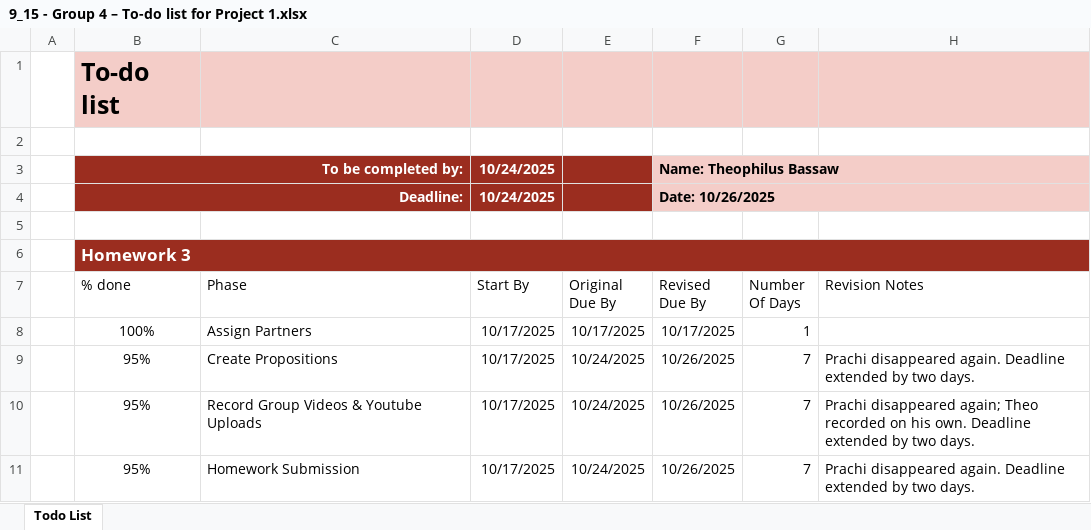
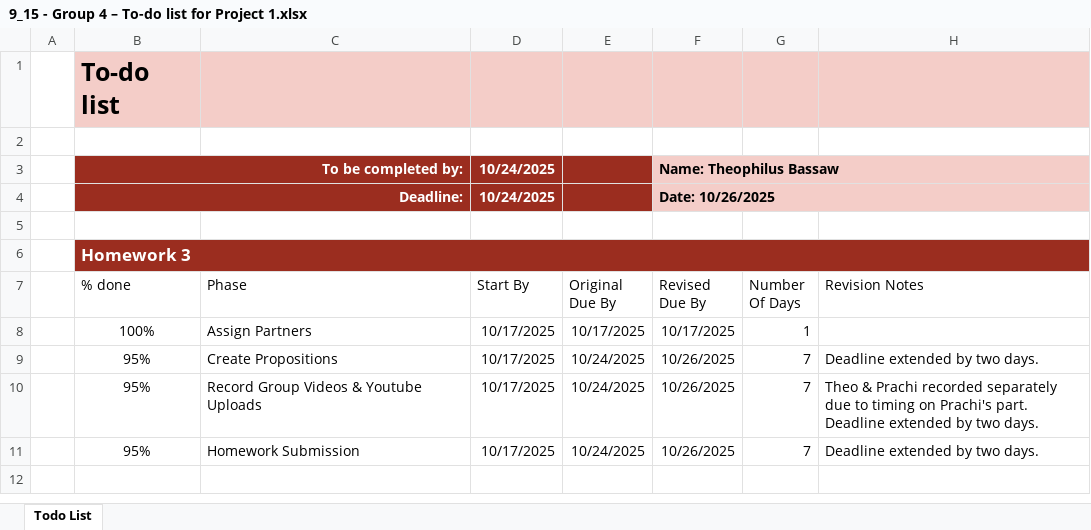
Before and after one commit to mchimb7855/Project-1, an Excel workbook: 9_15 - Group 4 – To-do list for Project 1.xlsx, sheet Todo List, drawn as a sheet; values as stored, in another font and other column widths than the file's, no borders; charts and pictures and table styles not drawn; the diff names each change by its address in the sheet, - before the commit and + after, or states it on an @@ line.

```diff
--- a/9_15 - Group 4 – To-do list for Project 1.xlsx (sheet Todo List)
+++ b/9_15 - Group 4 – To-do list for Project 1.xlsx (sheet Todo List)
-H9 (Revision Notes): Prachi disappeared again. Deadline extended by two days.
+H9 (Revision Notes): Deadline extended by two days.
-H10 (Revision Notes): Prachi disappeared again; Theo recorded on his own. Deadline extended…
+H10 (Revision Notes): Theo & Prachi recorded separately due to timing on Prachi's part. Deadline extended…
-H11 (Revision Notes): Prachi disappeared again. Deadline extended by two days.
+H11 (Revision Notes): Deadline extended by two days.
```
Also changed, not shown: 9_15 - Group 4 – Gantt Project 1 Planner.xlsx, 1 other file.
